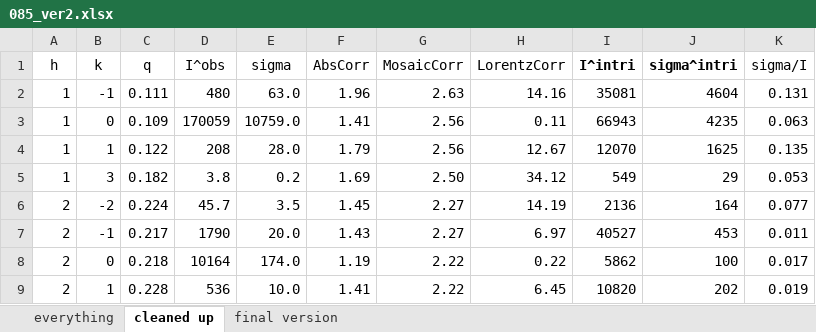
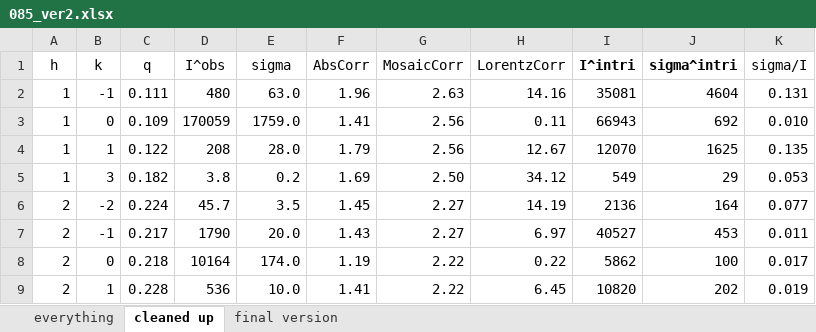
Before and after one commit to kakabori/thesis, an Excel workbook: ripple/chess13a_analysis/085_ver2.xlsx, sheet cleaned up, drawn as a sheet; only a part is shown; values as stored, in another font and other column widths than the file's, no borders; the diff names each change by its address in the sheet, - before the commit and + after, or states it on an @@ line.

```diff
--- a/ripple/chess13a_analysis/085_ver2.xlsx (sheet cleaned up)
+++ b/ripple/chess13a_analysis/085_ver2.xlsx (sheet cleaned up)
-E3 (sigma): 10759.0
+E3 (sigma): 1759.0
-J3 (sigma^intri): 4235
+J3 (sigma^intri): 692
-K3 (sigma/I): 0.063
+K3 (sigma/I): 0.010
```
Also changed, not shown: sheet final version, ripple/chess13a_analysis/085_ver1.xlsx, 3 other files.
